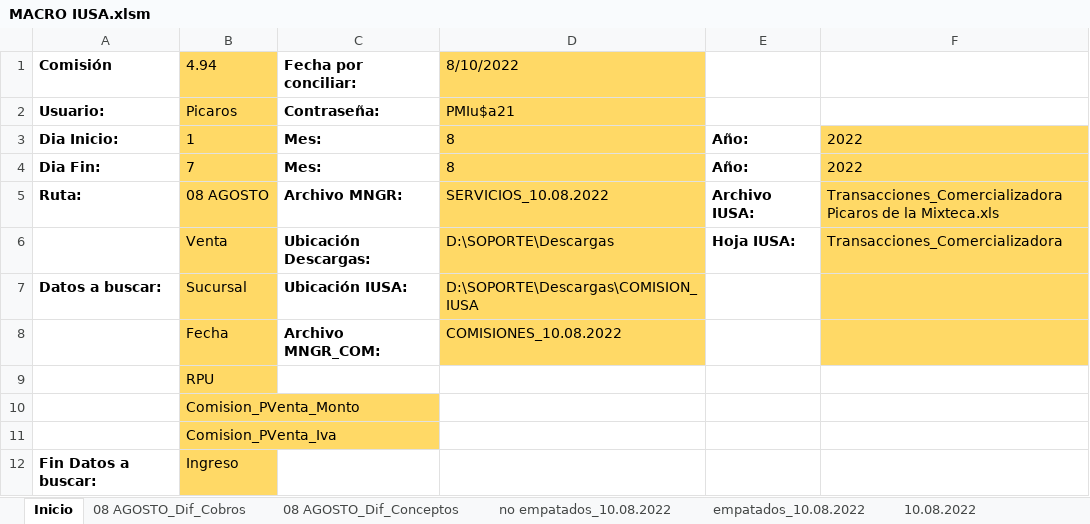
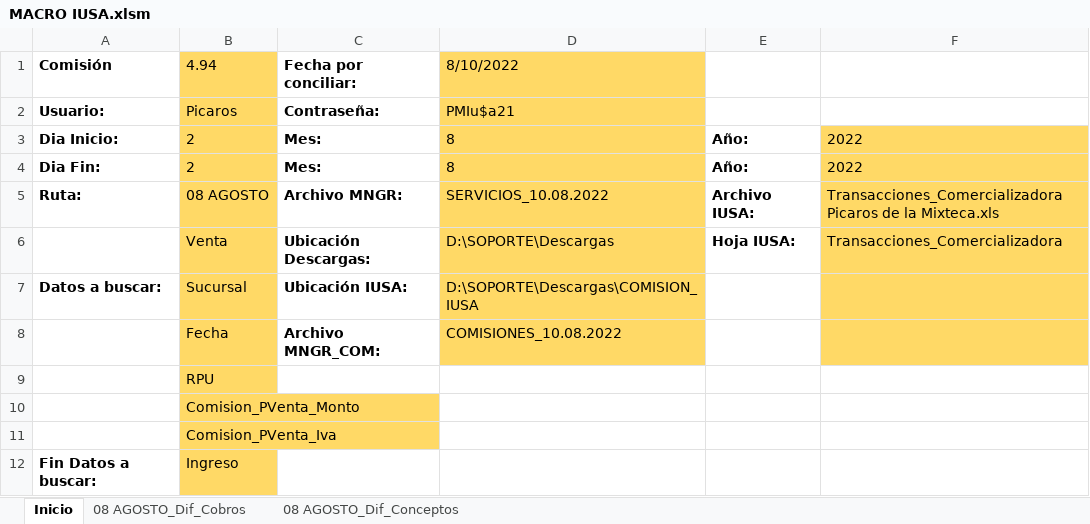
Before and after one commit to soporteplus/ConsiliacionComisionesIUSA, an Excel workbook: MACRO IUSA.xlsm, sheet Inicio, drawn as a sheet; values as stored, in another font and other column widths than the file's, no borders; charts and pictures not drawn; the diff names each change by its address in the sheet, - before the commit and + after, or states it on an @@ line.

```diff
--- a/MACRO IUSA.xlsm (sheet Inicio)
+++ b/MACRO IUSA.xlsm (sheet Inicio)
-sheet tab: no empatados_10.08.2022
-sheet tab: empatados_10.08.2022
-sheet tab: 10.08.2022
-B3 (4.94): 1
+B3 (4.94): 2
-B4 (4.94): 7
+B4 (4.94): 2
```
Also changed, not shown: sheet 08 AGOSTO_Dif_Conceptos, sheet 08 AGOSTO_Dif_Cobros, other sheet tabs, charts or pictures.
